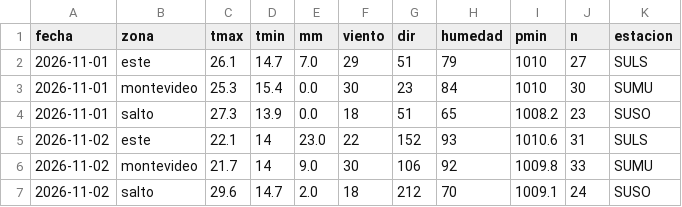
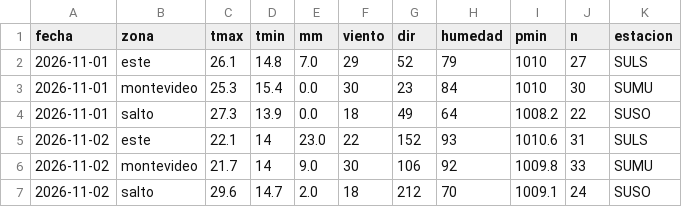
Before and after one commit to PatricioFerreira/Predictor-Noesis, a CSV file: data/historial/medido-2026-11.csv, drawn as a sheet.

```diff
--- a/data/historial/medido-2026-11.csv
+++ b/data/historial/medido-2026-11.csv
@@ -1,5 +1,5 @@
 fecha,zona,tmax,tmin,mm,viento,dir,humedad,pmin,n,estacion
-2026-11-01,este,26.1,14.7,7.0,29,51,79,1010,27,SULS
+2026-11-01,este,26.1,14.8,7.0,29,52,79,1010,27,SULS
 2026-11-01,montevideo,25.3,15.4,0.0,30,23,84,1010,30,SUMU
-2026-11-01,salto,27.3,13.9,0.0,18,51,65,1008.2,23,SUSO
+2026-11-01,salto,27.3,13.9,0.0,18,49,64,1008.2,22,SUSO
 2026-11-02,este,22.1,14,23.0,22,152,93,1010.6,31,SULS
```
Also changed, not shown: data/historial/registro-2026-11.csv, 10 other files.
